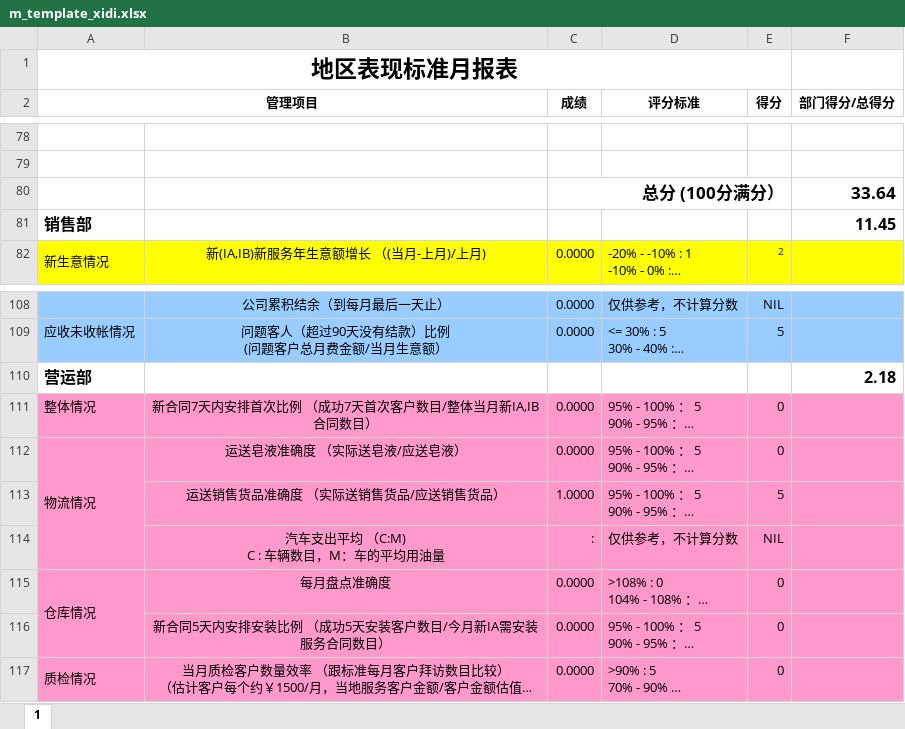
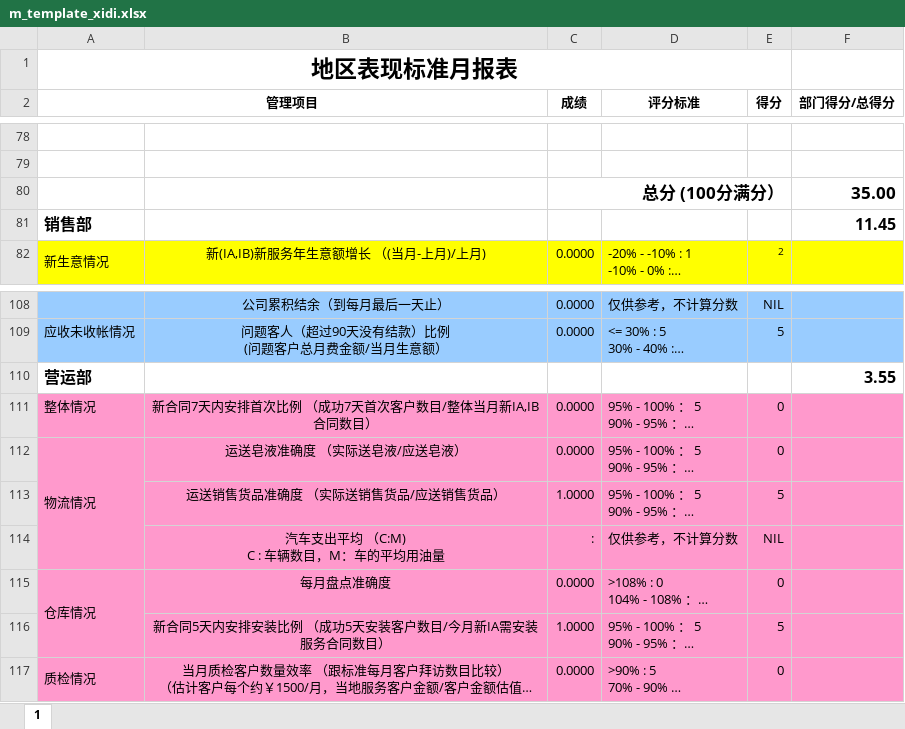
Before and after one commit to LBS-sws/Daily-Report, an Excel workbook: dr/protected/commands/template/m_template_xidi.xlsx, sheet 1, drawn as a sheet; only a part is shown, gaps mark what is left out; long unchanged cells end in …; values as stored, in another font and other column widths than the file's, no borders; charts and pictures not drawn; the diff names each change by its address in the sheet, - before the commit and + after, or states it on an @@ line.

Commit message:
月报分数仓库计算公式修改

```diff
--- a/dr/protected/commands/template/m_template_xidi.xlsx (sheet 1)
+++ b/dr/protected/commands/template/m_template_xidi.xlsx (sheet 1)
-F80 (部门得分/总得分): 33.64
+F80 (部门得分/总得分): 35.00
-F110 (部门得分/总得分): 2.18
+F110 (部门得分/总得分): 3.55
-C116 (成绩): 0.0000
+C116 (成绩): 1.0000
-E116 (得分): 0
+E116 (得分): 5
```
